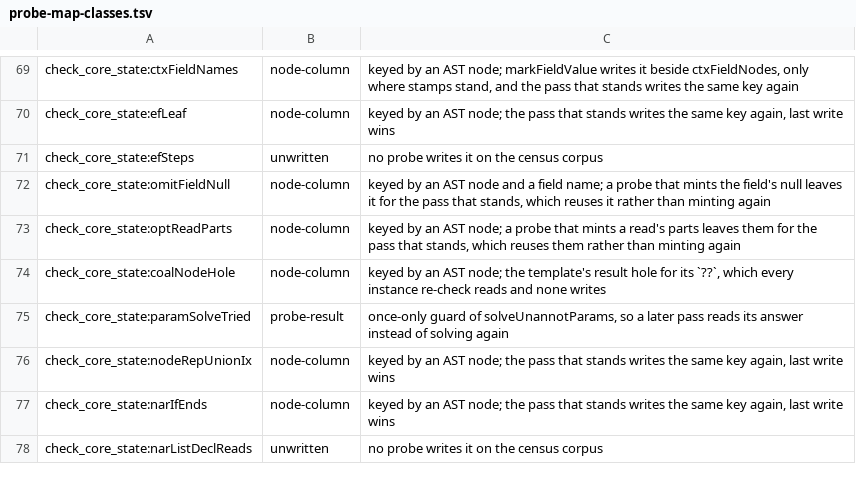
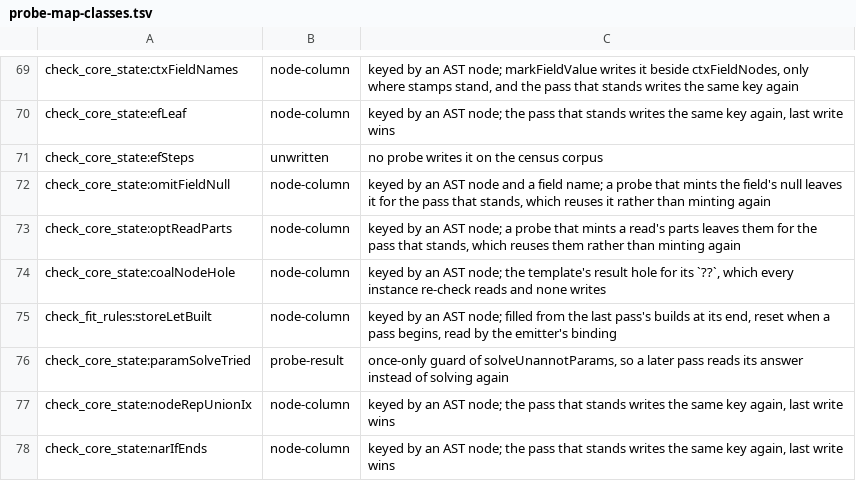
Before and after one commit to voces/vl, a TSV file: scripts/probe-map-classes.tsv, drawn as a sheet; only a part is shown, gaps mark what is left out; the shorter side is filled out with more unchanged rows.

```diff
--- a/scripts/probe-map-classes.tsv
+++ b/scripts/probe-map-classes.tsv
@@ -74,2 +74,3 @@ check_core_state:optReadParts	node-column	keyed by an AST node; a probe that min
 check_core_state:coalNodeHole	node-column	keyed by an AST node; the template's result hole for its `??`, which every instance re-check reads and none writes
+check_fit_rules:storeLetBuilt	node-column	keyed by an AST node; filled from the last pass's builds at its end, reset when a pass begins, read by the emitter's binding
 check_core_state:paramSolveTried	probe-result	once-only guard of solveUnannotParams, so a later pass reads its answer instead of solving again
```
Also changed, not shown: 6 other files.
